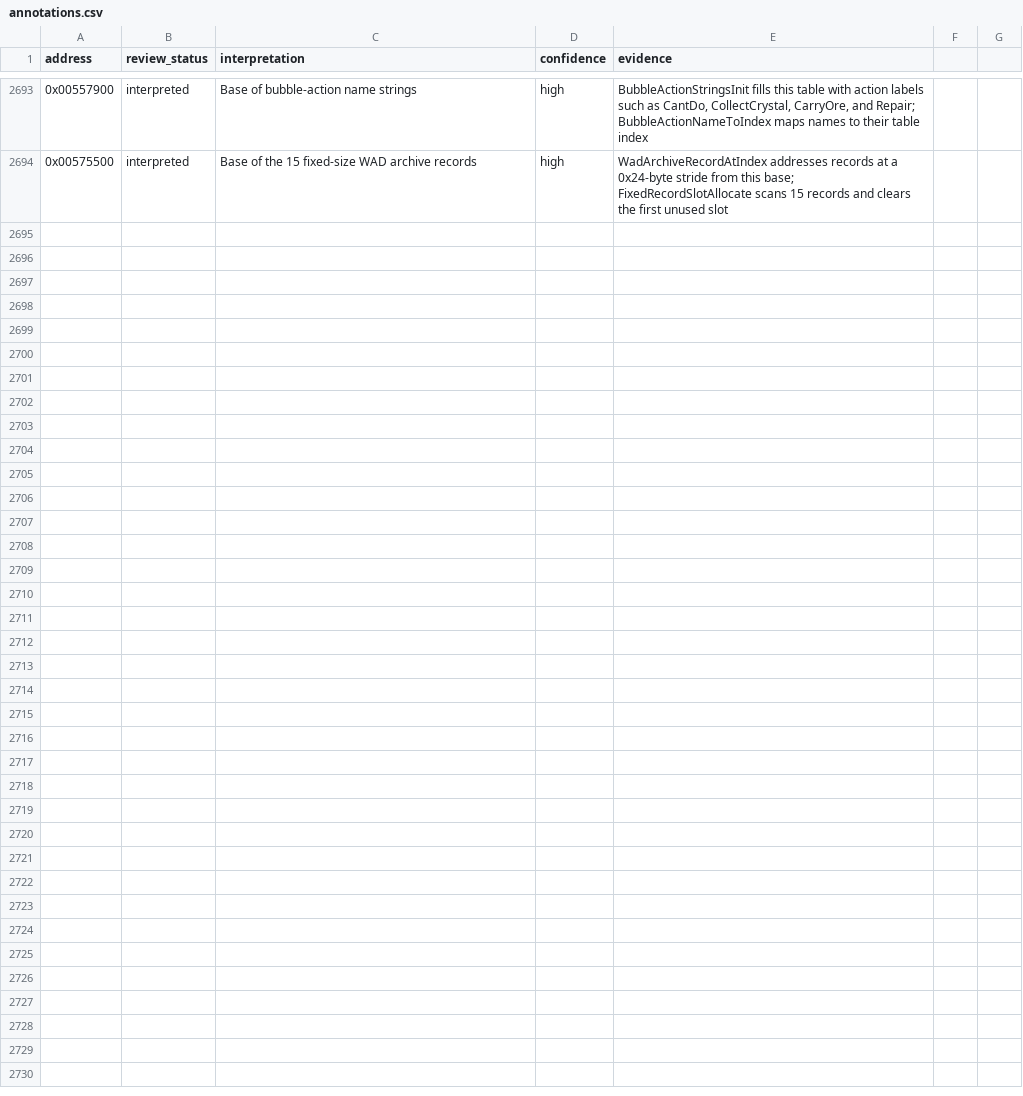
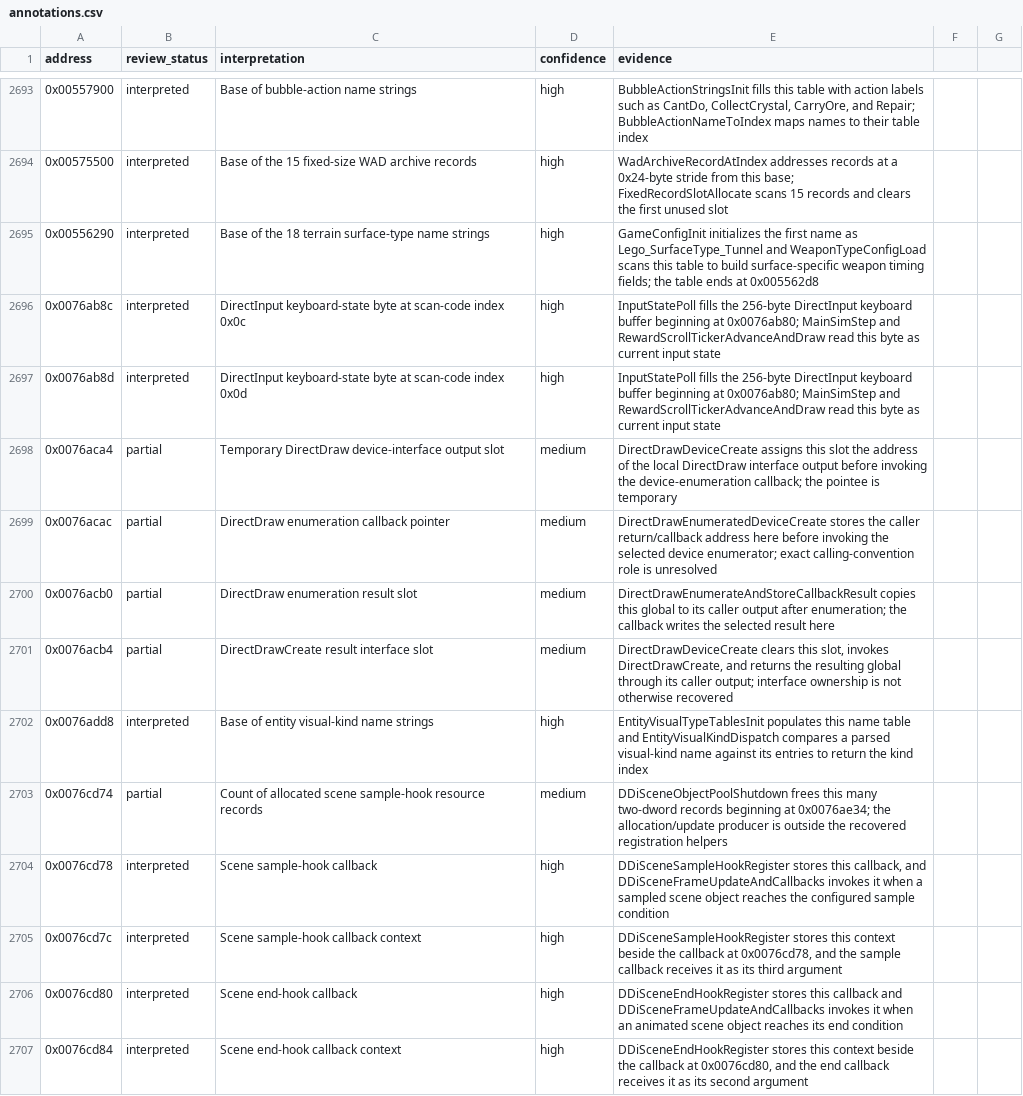
Before and after one commit to robbert229/lrr-portable, a CSV file: docs/dat/annotations.csv, drawn as a sheet; only a part is shown, gaps mark what is left out.

Commit message:
docs: classify DirectDraw and scene hooks

```diff
--- a/docs/dat/annotations.csv
+++ b/docs/dat/annotations.csv
@@ -2694 +2694,14 @@ address,review_status,interpretation,confidence,evidence
 0x00575500,interpreted,Base of the 15 fixed-size WAD archive records,high,WadArchiveRecordAtIndex addresses records at a 0x24-byte stride from this base; FixedRecordSlotAllocate scans 15 records and clears the first unused slot
+0x00556290,interpreted,Base of the 18 terrain surface-type name strings,high,GameConfigInit initializes the first name as Lego_SurfaceType_Tunnel and WeaponTypeConfigLoad scans this table to build surface-specific weapon timing fields; the table ends at 0x005562d8
+0x0076ab8c,interpreted,DirectInput keyboard-state byte at scan-code index 0x0c,high,InputStatePoll fills the 256-byte DirectInput keyboard buffer beginning at 0x0076ab80; MainSimStep and RewardScrollTickerAdvanceAndDraw read this byte as current input state
+0x0076ab8d,interpreted,DirectInput keyboard-state byte at scan-code index 0x0d,high,InputStatePoll fills the 256-byte DirectInput keyboard buffer beginning at 0x0076ab80; MainSimStep and RewardScrollTickerAdvanceAndDraw read this byte as current input state
+0x0076aca4,partial,Temporary DirectDraw device-interface output slot,medium,DirectDrawDeviceCreate assigns this slot the address of the local DirectDraw interface output before invoking the device-enumeration callback; the pointee is temporary
+0x0076acac,partial,DirectDraw enumeration callback pointer,medium,DirectDrawEnumeratedDeviceCreate stores the caller return/callback address here before invoking the selected device enumerator; exact calling-convention role is unresolved
+0x0076acb0,partial,DirectDraw enumeration result slot,medium,DirectDrawEnumerateAndStoreCallbackResult copies this global to its caller output after enumeration; the callback writes the selected result here
+0x0076acb4,partial,DirectDrawCreate result interface slot,medium,"DirectDrawDeviceCreate clears this slot, invokes DirectDrawCreate, and returns the resulting global through its caller output; interface ownership is not otherwise recovered"
+0x0076add8,interpreted,Base of entity visual-kind name strings,high,EntityVisualTypeTablesInit populates this name table and EntityVisualKindDispatch compares a parsed visual-kind name against its entries to return the kind index
+0x0076cd74,partial,Count of allocated scene sample-hook resource records,medium,DDiSceneObjectPoolShutdown frees this many two-dword records beginning at 0x0076ae34; the allocation/update producer is outside the recovered registration helpers
+0x0076cd78,interpreted,Scene sample-hook callback,high,"DDiSceneSampleHookRegister stores this callback, and DDiSceneFrameUpdateAndCallbacks invokes it when a sampled scene object reaches the configured sample condition"
+0x0076cd7c,interpreted,Scene sample-hook callback context,high,"DDiSceneSampleHookRegister stores this context beside the callback at 0x0076cd78, and the sample callback receives it as its third argument"
+0x0076cd80,interpreted,Scene end-hook callback,high,DDiSceneEndHookRegister stores this callback and DDiSceneFrameUpdateAndCallbacks invokes it when an animated scene object reaches its end condition
+0x0076cd84,interpreted,Scene end-hook callback context,high,"DDiSceneEndHookRegister stores this context beside the callback at 0x0076cd80, and the end callback receives it as its second argument"
```
Also changed, not shown: 2 other files.
